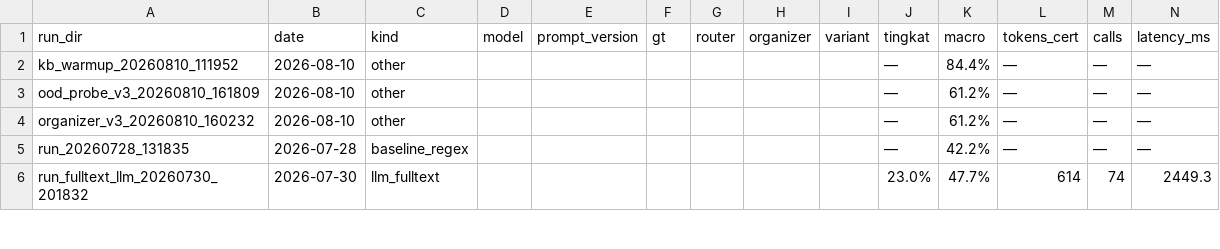
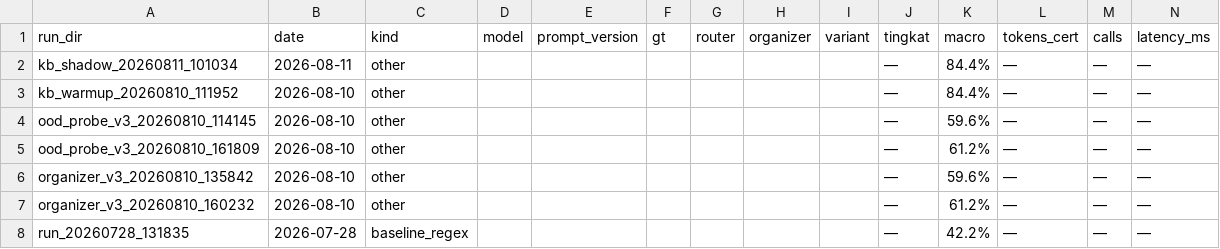
Before and after one commit to Primarizki21/certificate-autofill, a CSV file: docs/report/runs_summary.csv, drawn as a sheet; only a part is shown; the shorter side is filled out with more unchanged rows; rows hold the shown columns only; the diff names each change by its address in the sheet, - before the commit and + after, or states it on an @@ line.

Commit message:
feat(kb): KB-001 shadow replay key v1 (router→KB→LLM) — no-regress, 0 wrong, noise-safe
- key v1: (organizer v3+R6, role map_jabatan, KEY_VERSION), exact-match
- conflict → non-authoritative permanen (tidak timpa diam-diam)
- shadow: 3 hit exact, saved_llm 0 di 74 cert (korpus pembatas), disagree/wrong 0
- docs/kb_history.md baru: history naratif KB (format baku per eksperimen)
- ledger KB-001 PASS; kb_design.md sinkron alur router-first

```diff
--- a/docs/report/runs_summary.csv
+++ b/docs/report/runs_summary.csv
+row 2: kb_shadow_20260811_101034 | 2026-08-11 | other |  |  |  |  |  |  | — | 84.4% | — | — | —
+row 4: ood_probe_v3_20260810_114145 | 2026-08-10 | other |  |  |  |  |  |  | — | 59.6% | — | — | —
+row 6: organizer_v3_20260810_135842 | 2026-08-10 | other |  |  |  |  |  |  | — | 59.6% | — | — | —
```
Also changed, not shown: 8 other files.
